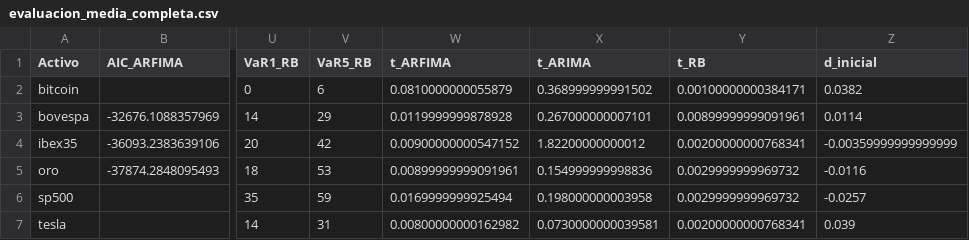
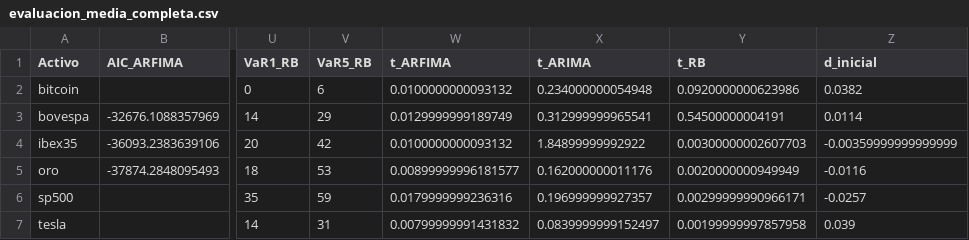
Before and after one commit to Pplew/irfa_long_memory_volatility, a CSV file: replication_data/mean_models/ARFIMA_inicializado/evaluacion_media_completa.csv, drawn as a sheet; only a part is shown, gaps mark what is left out; the diff names each change by its address in the sheet, - before the commit and + after, or states it on an @@ line.

Commit message:
Replicable MF-DFA results + updated Table 1 + narrative alignment

```diff
--- a/replication_data/mean_models/ARFIMA_inicializado/evaluacion_media_completa.csv
+++ b/replication_data/mean_models/ARFIMA_inicializado/evaluacion_media_completa.csv
-W2 (t_ARFIMA): 0.0810000000055879
+W2 (t_ARFIMA): 0.0100000000093132
-X2 (t_ARIMA): 0.368999999991502
+X2 (t_ARIMA): 0.234000000054948
-Y2 (t_RB): 0.00100000000384171
+Y2 (t_RB): 0.0920000000623986
-W3 (t_ARFIMA): 0.0119999999878928
+W3 (t_ARFIMA): 0.0129999999189749
-X3 (t_ARIMA): 0.267000000007101
+X3 (t_ARIMA): 0.312999999965541
-Y3 (t_RB): 0.00899999999091961
+Y3 (t_RB): 0.54500000004191
-W4 (t_ARFIMA): 0.00900000000547152
+W4 (t_ARFIMA): 0.0100000000093132
-X4 (t_ARIMA): 1.82200000000012
+X4 (t_ARIMA): 1.84899999992922
-Y4 (t_RB): 0.00200000000768341
+Y4 (t_RB): 0.00300000002607703
-W5 (t_ARFIMA): 0.00899999999091961
+W5 (t_ARFIMA): 0.00899999996181577
-X5 (t_ARIMA): 0.154999999998836
+X5 (t_ARIMA): 0.162000000011176
-Y5 (t_RB): 0.0029999999969732
+Y5 (t_RB): 0.0020000000949949
-W6 (t_ARFIMA): 0.0169999999925494
+W6 (t_ARFIMA): 0.0179999999236316
-X6 (t_ARIMA): 0.198000000003958
+X6 (t_ARIMA): 0.196999999927357
-Y6 (t_RB): 0.0029999999969732
+Y6 (t_RB): 0.00299999990966171
-W7 (t_ARFIMA): 0.00800000000162982
+W7 (t_ARFIMA): 0.00799999991431832
-X7 (t_ARIMA): 0.0730000000039581
+X7 (t_ARIMA): 0.0839999999152497
-Y7 (t_RB): 0.00200000000768341
+Y7 (t_RB): 0.00199999997857958
```
Also changed, not shown: replication_data/variance_models/resultados_modelos_fraccionales_v2_2_oroSoloMedia.csv, 27 other files.
